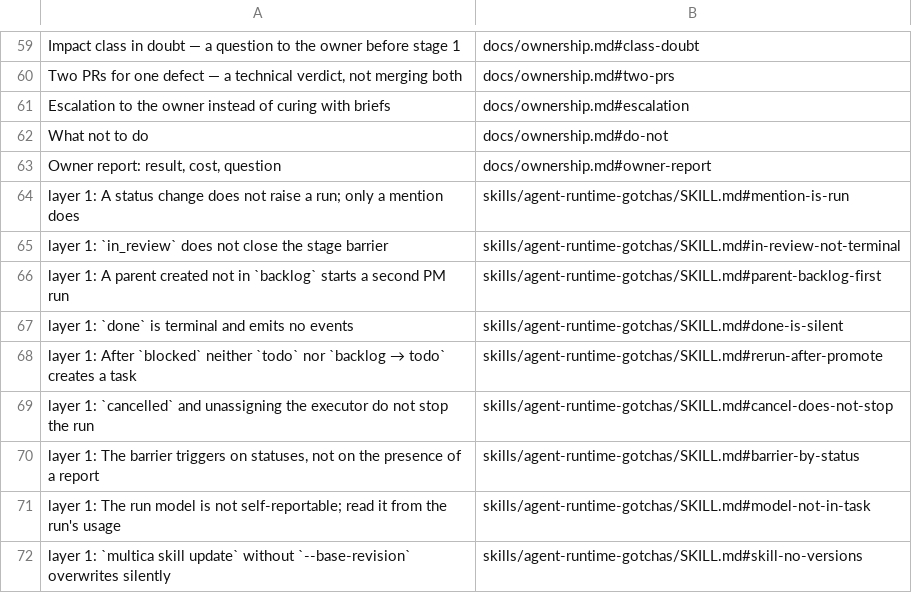
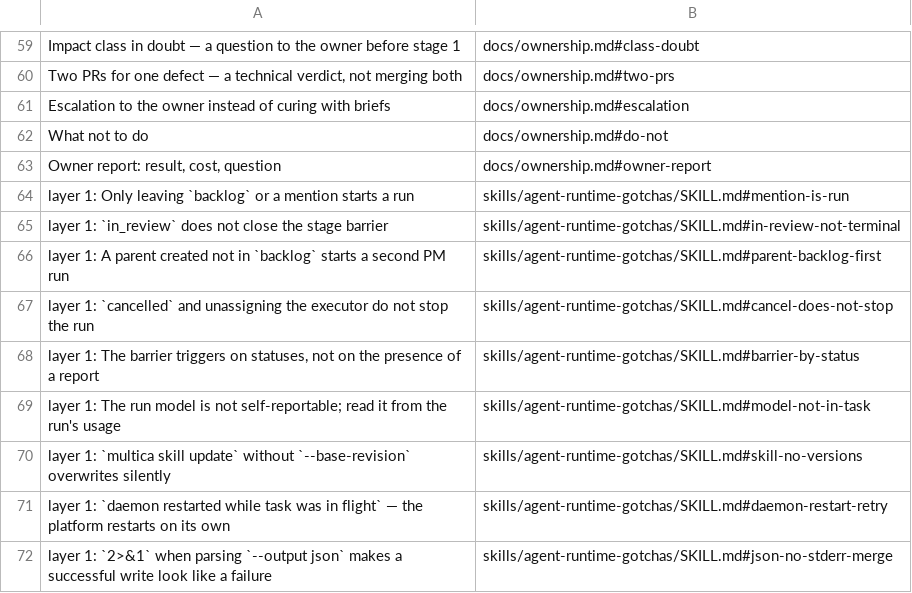
Before and after one commit to Vnedrenec/pm-workflow, a TSV file: docs/rule-index.tsv, drawn as a sheet; only a part is shown, gaps mark what is left out; the shorter side is filled out with more unchanged rows.

Commit message:
docs(regulation): stage start and barrier rules follow native platform behaviour (#12)
Leaving backlog starts the run, so promotion needs no mention; a mention
only resumes a started card. The parent is promoted with --no-start.
Gotchas drop rules the platform closed and limits of providers that have
no active agent.

Co-authored-by: Vnedrenec <176341575+Vnedrenec@users.noreply.github.com>

```diff
--- a/docs/rule-index.tsv
+++ b/docs/rule-index.tsv
@@ -63,7 +63,5 @@ What not to do	docs/ownership.md#do-not
 Owner report: result, cost, question	docs/ownership.md#owner-report
-layer 1: A status change does not raise a run; only a mention does	skills/agent-runtime-gotchas/SKILL.md#mention-is-run
+layer 1: Only leaving `backlog` or a mention starts a run	skills/agent-runtime-gotchas/SKILL.md#mention-is-run
 layer 1: `in_review` does not close the stage barrier	skills/agent-runtime-gotchas/SKILL.md#in-review-not-terminal
 layer 1: A parent created not in `backlog` starts a second PM run	skills/agent-runtime-gotchas/SKILL.md#parent-backlog-first
-layer 1: `done` is terminal and emits no events	skills/agent-runtime-gotchas/SKILL.md#done-is-silent
-layer 1: After `blocked` neither `todo` nor `backlog → todo` creates a task	skills/agent-runtime-gotchas/SKILL.md#rerun-after-promote
 layer 1: `cancelled` and unassigning the executor do not stop the run	skills/agent-runtime-gotchas/SKILL.md#cancel-does-not-stop
```
Also changed, not shown: 5 other files.
